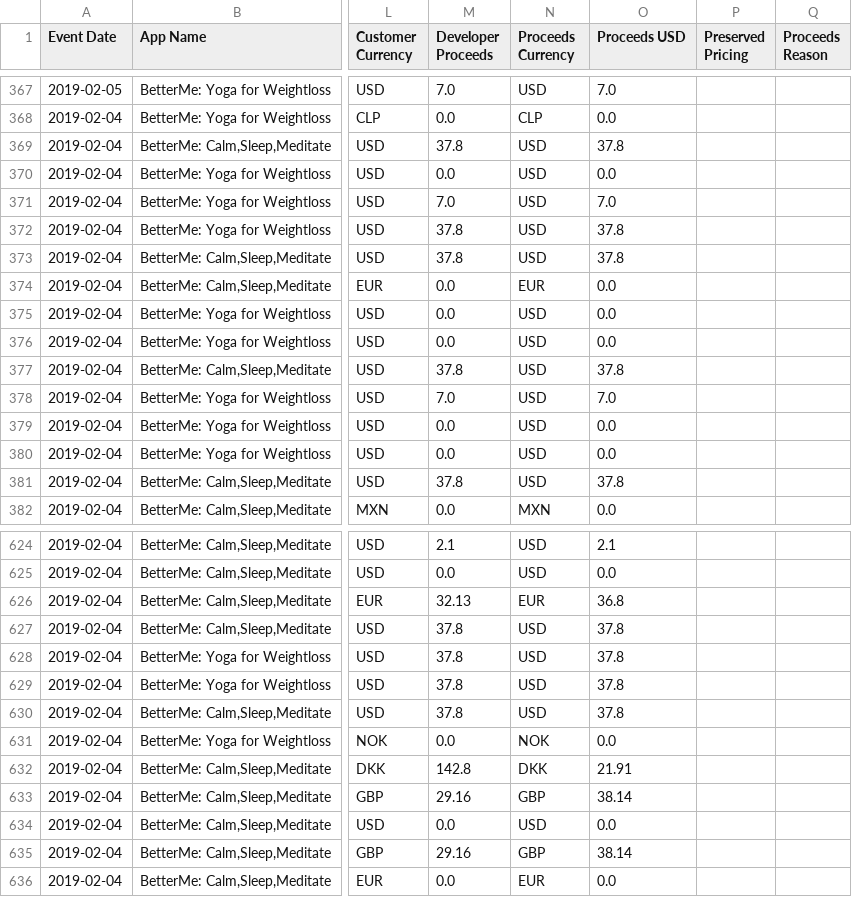
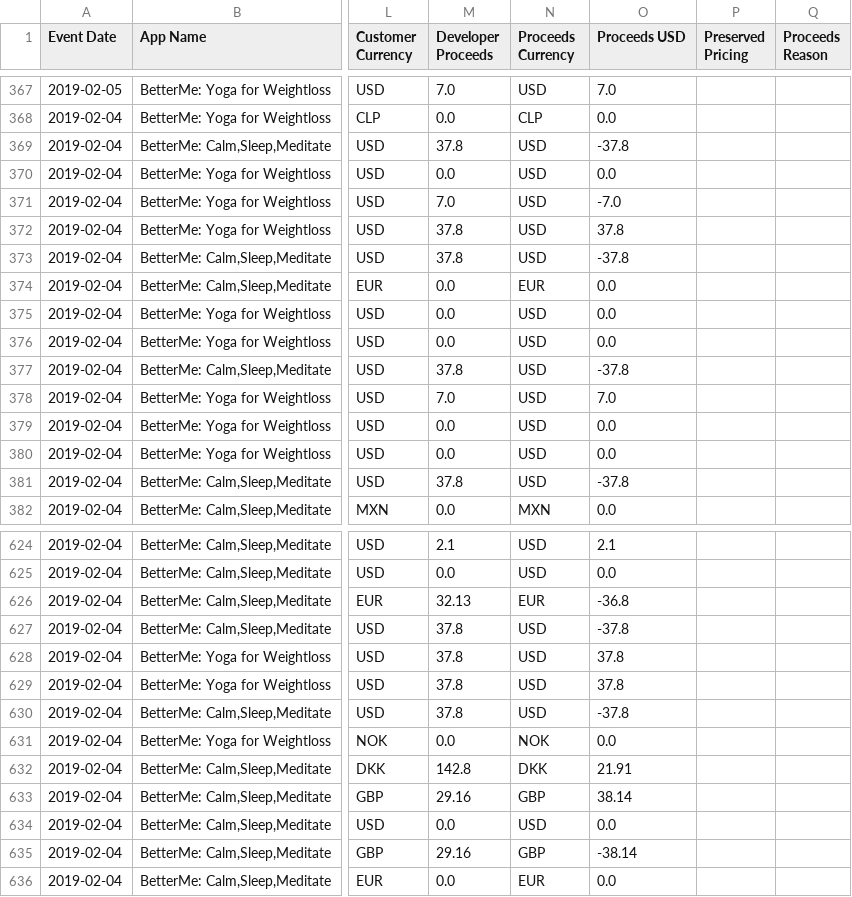
Before and after one commit to morozov-roman/TestBetterMe, a CSV file: itunes_dataset/20190204.csv, drawn as a sheet; only a part is shown, gaps mark what is left out; the diff covers the shown part only; the diff names each change by its address in the sheet, - before the commit and + after, or states it on an @@ line.

```diff
--- a/itunes_dataset/20190204.csv
+++ b/itunes_dataset/20190204.csv
-O369 (Proceeds USD): 37.8
+O369 (Proceeds USD): -37.8
-O371 (Proceeds USD): 7.0
+O371 (Proceeds USD): -7.0
-O373 (Proceeds USD): 37.8
+O373 (Proceeds USD): -37.8
-O377 (Proceeds USD): 37.8
+O377 (Proceeds USD): -37.8
-O381 (Proceeds USD): 37.8
+O381 (Proceeds USD): -37.8
-O626 (Proceeds USD): 36.8
+O626 (Proceeds USD): -36.8
-O627 (Proceeds USD): 37.8
+O627 (Proceeds USD): -37.8
-O630 (Proceeds USD): 37.8
+O630 (Proceeds USD): -37.8
-O635 (Proceeds USD): 38.14
+O635 (Proceeds USD): -38.14
```
Also changed, not shown: 37 edited cells elsewhere in this file, itunes_dataset/20190201.csv, itunes_dataset/20190205.csv, 11 other files.
